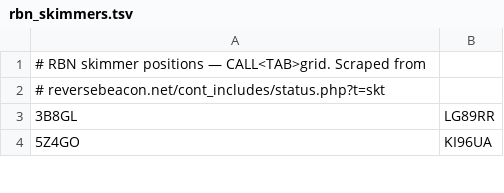
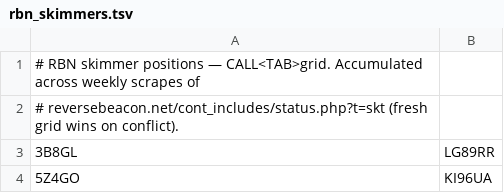
Before and after one commit to dacrhu/dx-cluster-desktop, a TSV file: src-tauri/resources/rbn_skimmers.tsv, drawn as a sheet; only a part is shown.

Commit message:
skimmer location fix

```diff
--- a/src-tauri/resources/rbn_skimmers.tsv
+++ b/src-tauri/resources/rbn_skimmers.tsv
@@ -1,3 +1,3 @@
-# RBN skimmer positions — CALL<TAB>grid. Scraped from
-# reversebeacon.net/cont_includes/status.php?t=skt
+# RBN skimmer positions — CALL<TAB>grid. Accumulated across weekly scrapes of
+# reversebeacon.net/cont_includes/status.php?t=skt (fresh grid wins on conflict).
 3B8GL	LG89RR
```
Also changed, not shown: 3 other files.
